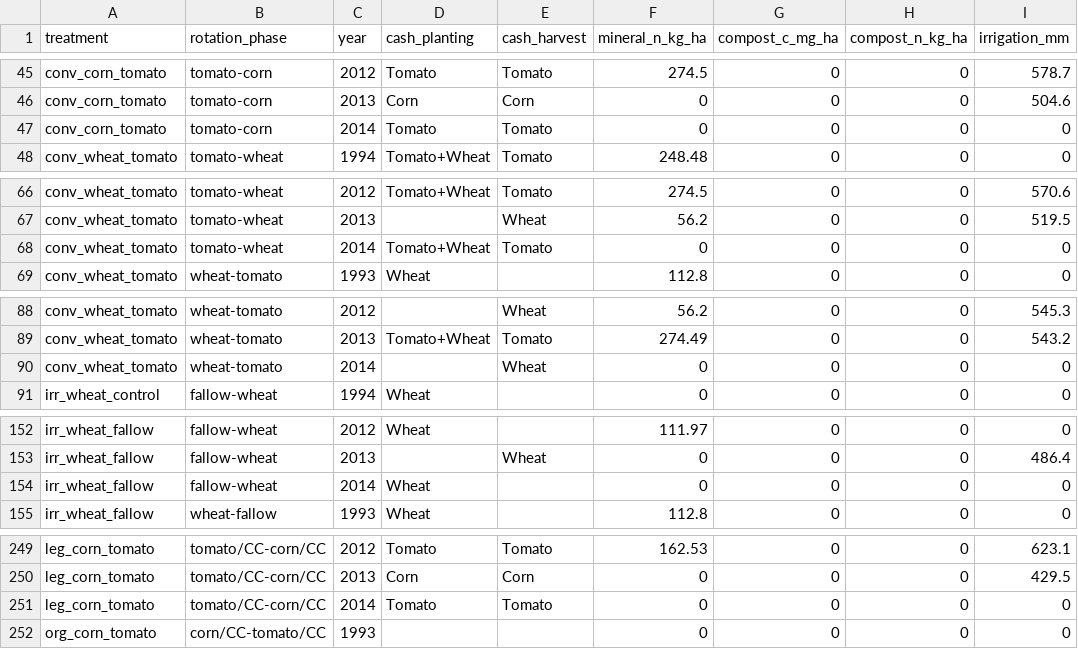
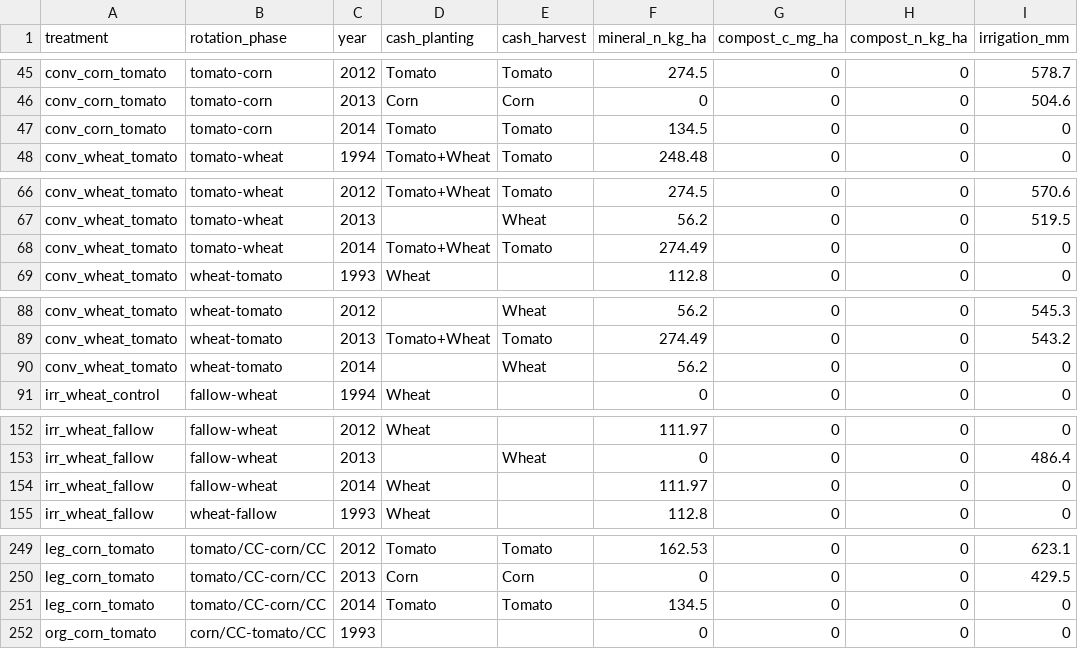
Before and after one commit to ccmmf/calibration, a CSV file: runs/russell_ranch/events_treatments/phase_year_summary.csv, drawn as a sheet; only a part is shown, gaps mark what is left out; the diff covers the shown part only.

```diff
--- a/runs/russell_ranch/events_treatments/phase_year_summary.csv
+++ b/runs/russell_ranch/events_treatments/phase_year_summary.csv
@@ -46,3 +46,3 @@
 "conv_corn_tomato","tomato-corn","2013","Corn","Corn",0,0,0,504.6
-"conv_corn_tomato","tomato-corn","2014","Tomato","Tomato",0,0,0,0
+"conv_corn_tomato","tomato-corn","2014","Tomato","Tomato",134.5,0,0,0
 "conv_wheat_tomato","tomato-wheat","1994","Tomato+Wheat","Tomato",248.48,0,0,0
@@ -67,3 +67,3 @@
 "conv_wheat_tomato","tomato-wheat","2013","","Wheat",56.2,0,0,519.5
-"conv_wheat_tomato","tomato-wheat","2014","Tomato+Wheat","Tomato",0,0,0,0
+"conv_wheat_tomato","tomato-wheat","2014","Tomato+Wheat","Tomato",274.49,0,0,0
 "conv_wheat_tomato","wheat-tomato","1993","Wheat","",112.8,0,0,0
@@ -89,3 +89,3 @@
 "conv_wheat_tomato","wheat-tomato","2013","Tomato+Wheat","Tomato",274.49,0,0,543.2
-"conv_wheat_tomato","wheat-tomato","2014","","Wheat",0,0,0,0
+"conv_wheat_tomato","wheat-tomato","2014","","Wheat",56.2,0,0,0
 "irr_wheat_control","fallow-wheat","1994","Wheat","",0,0,0,0
@@ -153,3 +153,3 @@
 "irr_wheat_fallow","fallow-wheat","2013","","Wheat",0,0,0,486.4
-"irr_wheat_fallow","fallow-wheat","2014","Wheat","",0,0,0,0
+"irr_wheat_fallow","fallow-wheat","2014","Wheat","",111.97,0,0,0
 "irr_wheat_fallow","wheat-fallow","1993","Wheat","",112.8,0,0,0
@@ -250,3 +250,3 @@
 "leg_corn_tomato","tomato/CC-corn/CC","2013","Corn","Corn",0,0,0,429.5
-"leg_corn_tomato","tomato/CC-corn/CC","2014","Tomato","Tomato",0,0,0,0
+"leg_corn_tomato","tomato/CC-corn/CC","2014","Tomato","Tomato",134.5,0,0,0
 "org_corn_tomato","corn/CC-tomato/CC","1993","","",0,0,0,0
```
Also changed, not shown: 10 edited cells elsewhere in this file, 13 other files.
